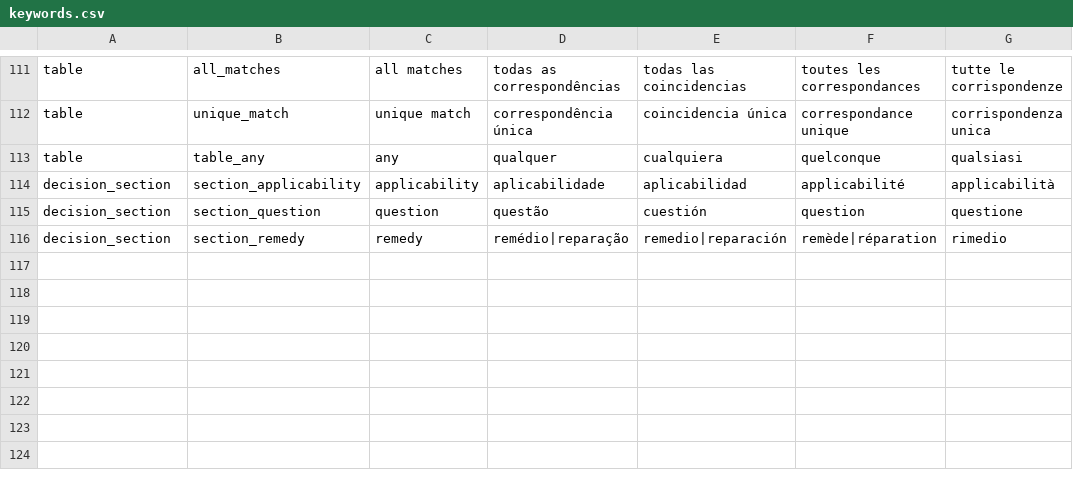
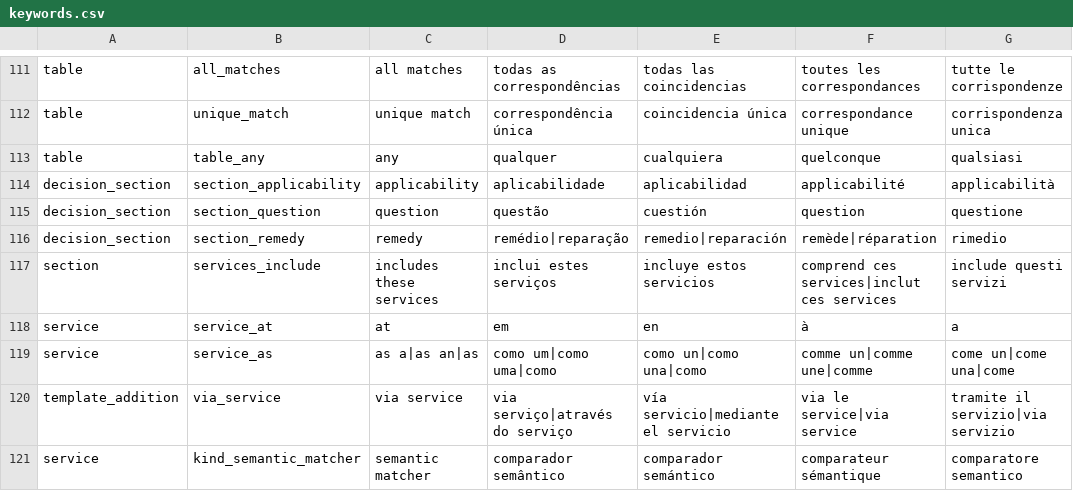
Before and after one commit to LogicalContracts/LogicalEnglish2, a CSV file: i18n/keywords.csv, drawn as a sheet; only a part is shown, gaps mark what is left out.

```diff
--- a/i18n/keywords.csv
+++ b/i18n/keywords.csv
@@ -116 +116,6 @@ decision_section,section_question,question,questão,cuestión,question,questione
 decision_section,section_remedy,remedy,remédio|reparação,remedio|reparación,remède|réparation,rimedio
+section,services_include,includes these services,inclui estes serviços,incluye estos servicios,comprend ces services|inclut ces services,include questi servizi
+service,service_at,at,em,en,à,a
+service,service_as,as a|as an|as,como um|como uma|como,como un|como una|como,comme un|comme une|comme,come un|come una|come
+template_addition,via_service,via service,via serviço|através do serviço,vía servicio|mediante el servicio,via le service|via service,tramite il servizio|via servizio
+service,kind_semantic_matcher,semantic matcher,comparador semântico,comparador semántico,comparateur sémantique,comparatore semantico
```
Also changed, not shown: i18n/messages.csv, i18n/system_templates.csv, 11 other files.
